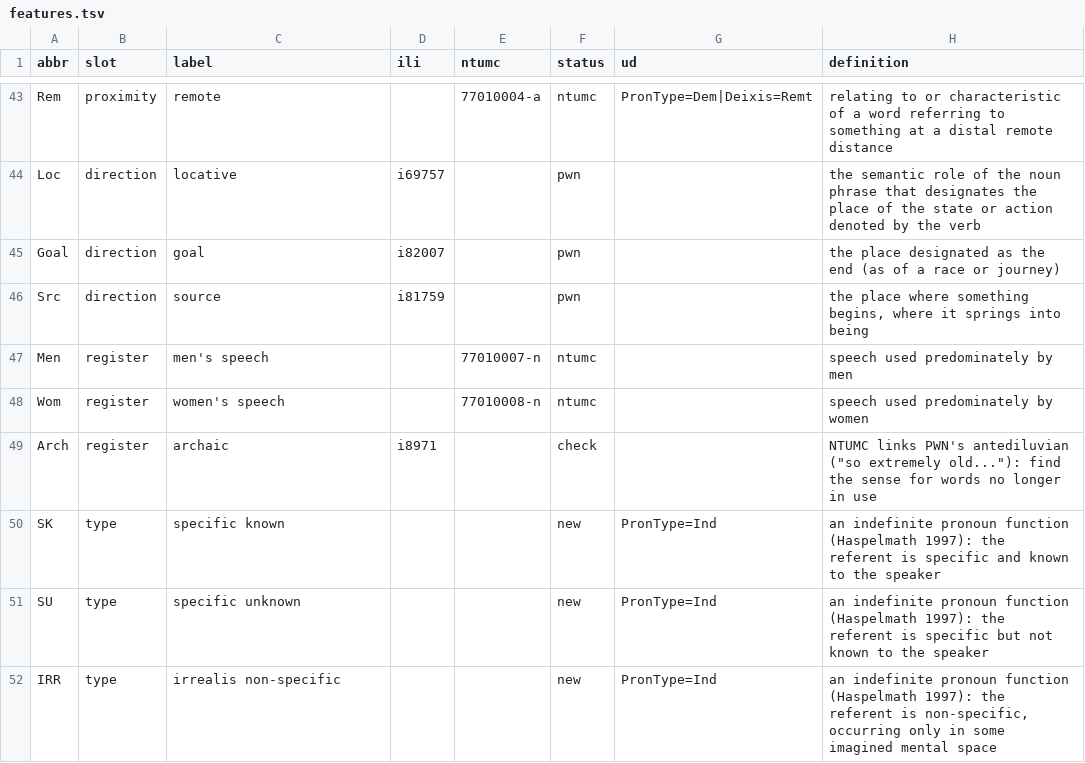
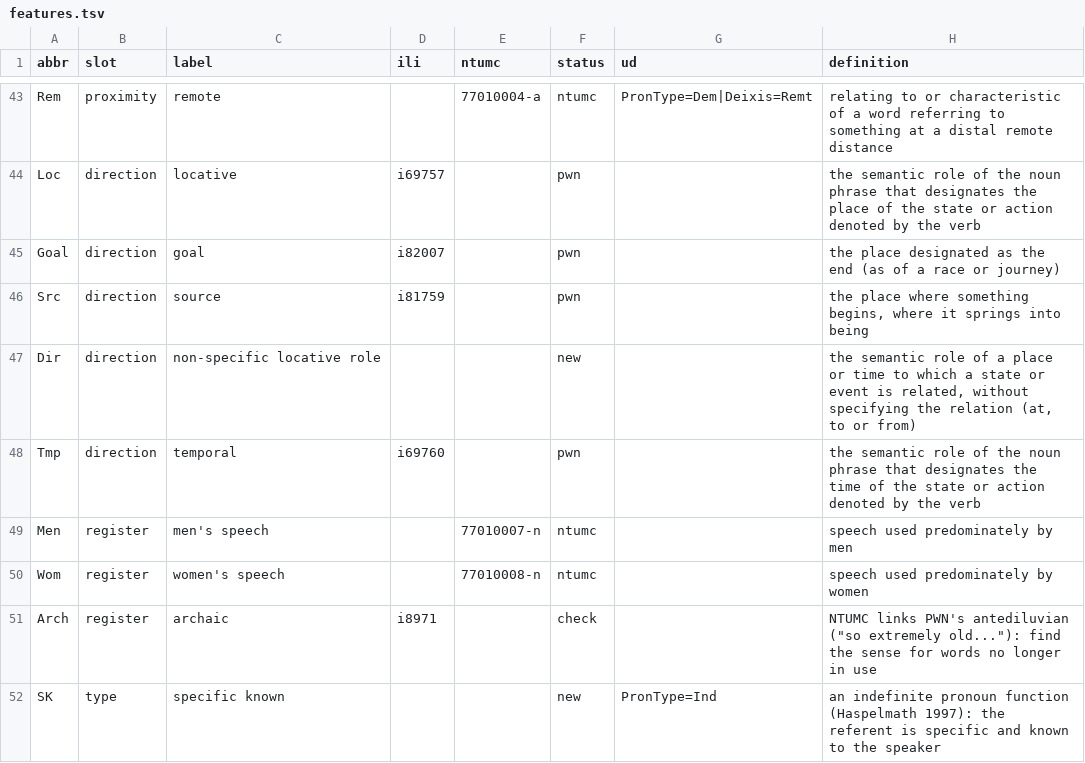
Before and after one commit to omwn/omw-pronoun, a TSV file: data/features.tsv, drawn as a sheet; only a part is shown, gaps mark what is left out; the shorter side is filled out with more unchanged rows; the diff names each change by its address in the sheet, - before the commit and + after, or states it on an @@ line.

```diff
--- a/data/features.tsv
+++ b/data/features.tsv
+row 47: Dir | direction | non-specific locative role |  |  | new |  | the semantic role of a place or time to which a state or event is related, without specifying the relation (at, to or from)
+row 48: Tmp | direction | temporal | i69760 |  | pwn |  | the semantic role of the noun phrase that designates the time of the state or action denoted by the verb
```
Also changed, not shown: data/concept-ili.tsv, data/concepts.tsv, 14 other files.
